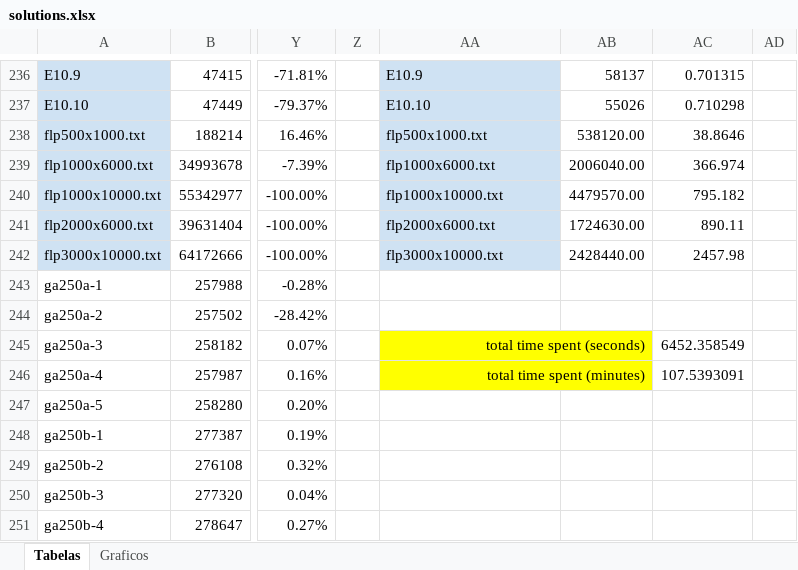
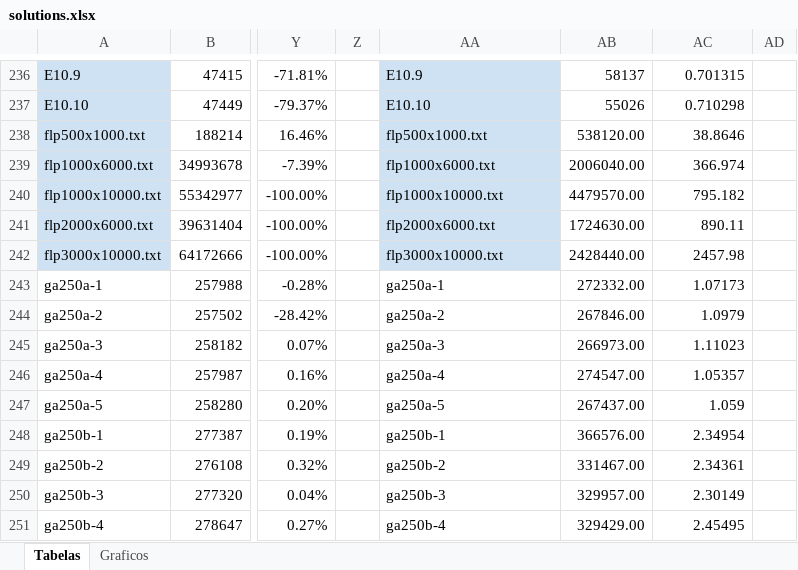
Before and after one commit to renatasarmet/ICAlgoritmos, an Excel workbook: solutions.xlsx, sheet Tabelas, drawn as a sheet; only a part is shown, gaps mark what is left out; values as stored, in another font and other column widths than the file's, no borders; conditional formats not drawn; the diff covers the shown part only; the diff names each change by its address in the sheet, - before the commit and + after, or states it on an @@ line.

```diff
--- a/solutions.xlsx (sheet Tabelas)
+++ b/solutions.xlsx (sheet Tabelas)
-AA243: (empty)
+AA243: ga250a-1
-AB243: (empty)
+AB243: 272332.00
-AC243: (empty)
+AC243: 1.07173
-AA244: (empty)
+AA244: ga250a-2
-AB244: (empty)
+AB244: 267846.00
-AC244: (empty)
+AC244: 1.0979
-AA245: total time spent (seconds)
+AA245: ga250a-3
@@ AA245:AA246 fill: #FFFF00 → none, alignment: right → left @@
-AA245:AB245 merged
-AB245: (empty)
+AB245: 266973.00
-AC245: 6452.358549
+AC245: 1.11023
-AA246: total time spent (minutes)
+AA246: ga250a-4
-AA246:AB246 merged
-AB246: (empty)
+AB246: 274547.00
-AC246: 107.5393091
+AC246: 1.05357
-AA247: (empty)
+AA247: ga250a-5
-AB247: (empty)
+AB247: 267437.00
-AC247: (empty)
+AC247: 1.059
-AA248: (empty)
+AA248: ga250b-1
-AB248: (empty)
+AB248: 366576.00
-AC248: (empty)
+AC248: 2.34954
-AA249: (empty)
+AA249: ga250b-2
-AB249: (empty)
+AB249: 331467.00
-AC249: (empty)
+AC249: 2.34361
-AA250: (empty)
+AA250: ga250b-3
-AB250: (empty)
+AB250: 329957.00
-AC250: (empty)
+AC250: 2.30149
-AA251: (empty)
+AA251: ga250b-4
-AB251: (empty)
+AB251: 329429.00
-AC251: (empty)
+AC251: 2.45495
```
Also changed, not shown: 247 edited cells, cell formats and merged cells elsewhere in this sheet, formulas that keep their value, charts or pictures, 7 other files.
